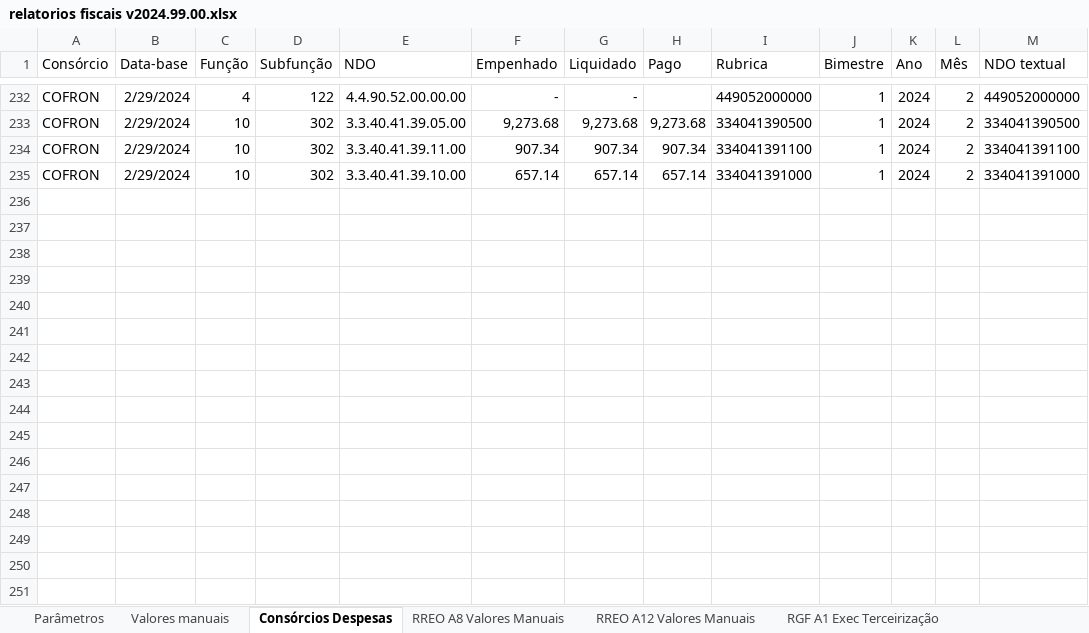
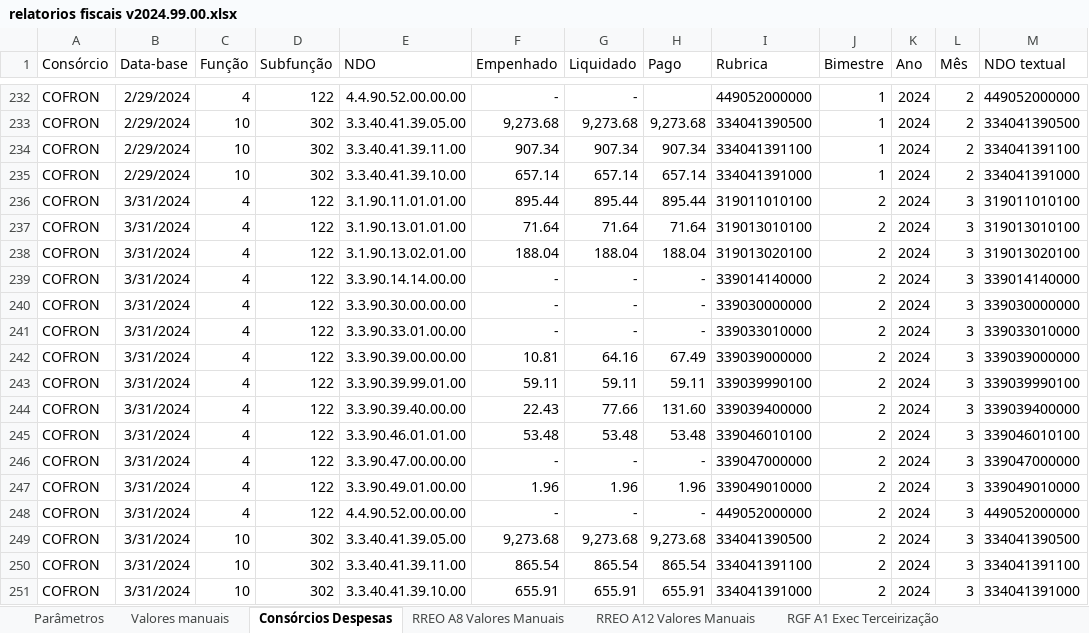
Before and after one commit to everton3x/rptgen, an Excel workbook: tpl/relatorios fiscais v2024.99.00.xlsx, sheet Consórcios Despesas, drawn as a sheet; only a part is shown, gaps mark what is left out; values as stored, in another font and other column widths than the file's, no borders; table styles not drawn; the diff names each change by its address in the sheet, - before the commit and + after, or states it on an @@ line.

```diff
--- a/tpl/relatorios fiscais v2024.99.00.xlsx (sheet Consórcios Despesas)
+++ b/tpl/relatorios fiscais v2024.99.00.xlsx (sheet Consórcios Despesas)
+row 236: COFRON | 3/31/2024 | 4 | 122 | 3.1.90.11.01.01.00 | 895.44 | 895.44 | 895.44 | 319011010100 | 2 | 2024 | 3 | 319011010100
+row 237: COFRON | 3/31/2024 | 4 | 122 | 3.1.90.13.01.01.00 | 71.64 | 71.64 | 71.64 | 319013010100 | 2 | 2024 | 3 | 319013010100
+row 238: COFRON | 3/31/2024 | 4 | 122 | 3.1.90.13.02.01.00 | 188.04 | 188.04 | 188.04 | 319013020100 | 2 | 2024 | 3 | 319013020100
+row 239: COFRON | 3/31/2024 | 4 | 122 | 3.3.90.14.14.00.00 | - | - | - | 339014140000 | 2 | 2024 | 3 | 339014140000
+row 240: COFRON | 3/31/2024 | 4 | 122 | 3.3.90.30.00.00.00 | - | - | - | 339030000000 | 2 | 2024 | 3 | 339030000000
+row 241: COFRON | 3/31/2024 | 4 | 122 | 3.3.90.33.01.00.00 | - | - | - | 339033010000 | 2 | 2024 | 3 | 339033010000
+row 242: COFRON | 3/31/2024 | 4 | 122 | 3.3.90.39.00.00.00 | 10.81 | 64.16 | 67.49 | 339039000000 | 2 | 2024 | 3 | 339039000000
+row 243: COFRON | 3/31/2024 | 4 | 122 | 3.3.90.39.99.01.00 | 59.11 | 59.11 | 59.11 | 339039990100 | 2 | 2024 | 3 | 339039990100
+row 244: COFRON | 3/31/2024 | 4 | 122 | 3.3.90.39.40.00.00 | 22.43 | 77.66 | 131.60 | 339039400000 | 2 | 2024 | 3 | 339039400000
+row 245: COFRON | 3/31/2024 | 4 | 122 | 3.3.90.46.01.01.00 | 53.48 | 53.48 | 53.48 | 339046010100 | 2 | 2024 | 3 | 339046010100
+row 246: COFRON | 3/31/2024 | 4 | 122 | 3.3.90.47.00.00.00 | - | - | - | 339047000000 | 2 | 2024 | 3 | 339047000000
+row 247: COFRON | 3/31/2024 | 4 | 122 | 3.3.90.49.01.00.00 | 1.96 | 1.96 | 1.96 | 339049010000 | 2 | 2024 | 3 | 339049010000
+row 248: COFRON | 3/31/2024 | 4 | 122 | 4.4.90.52.00.00.00 | - | - | - | 449052000000 | 2 | 2024 | 3 | 449052000000
+row 249: COFRON | 3/31/2024 | 10 | 302 | 3.3.40.41.39.05.00 | 9,273.68 | 9,273.68 | 9,273.68 | 334041390500 | 2 | 2024 | 3 | 334041390500
+row 250: COFRON | 3/31/2024 | 10 | 302 | 3.3.40.41.39.11.00 | 865.54 | 865.54 | 865.54 | 334041391100 | 2 | 2024 | 3 | 334041391100
+row 251: COFRON | 3/31/2024 | 10 | 302 | 3.3.40.41.39.10.00 | 655.91 | 655.91 | 655.91 | 334041391000 | 2 | 2024 | 3 | 334041391000
```
Also changed, not shown: sheet RREO A8, sheet RGF A3, sheet RGF A2, sheet RGF A1 Exec Terceirização, sheet Valores manuais, sheet RGF A6 Leg 2 Sem, 28 more sheets, auxiliar/consorcios.xlsx, 2 other files.
